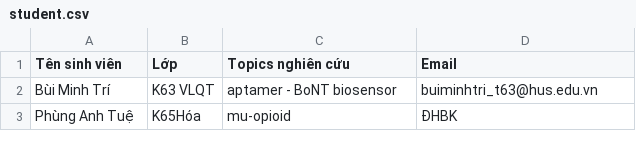
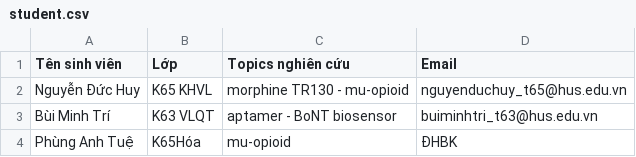
Before and after one commit to trinhtrongphuock66hus/tieuluan, a CSV file: student.csv, drawn as a sheet; only a part is shown; the diff names each change by its address in the sheet, - before the commit and + after, or states it on an @@ line.

```diff
--- a/student.csv
+++ b/student.csv
+row 2: Nguyễn Đức Huy | K65 KHVL | morphine TR130 - mu-opioid | nguyenduchuy_t65@hus.edu.vn
```
Also changed, not shown: 3 other files.
